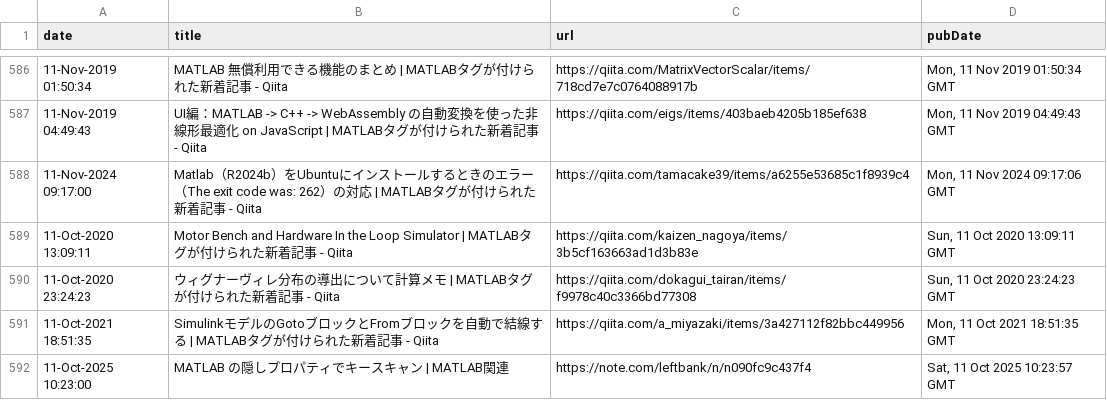
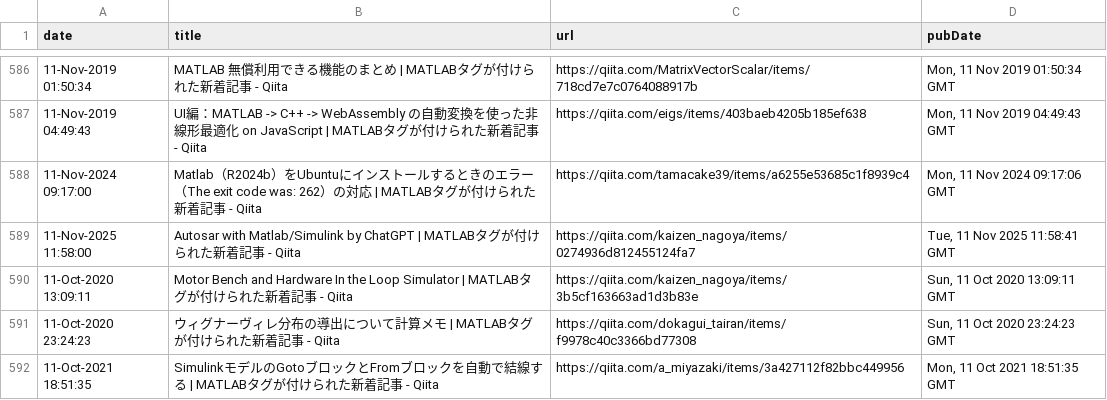
Before and after one commit to minoue-xx/MATLAB-blog-rss-feed, a CSV file: src/tweet/postHistory.csv, drawn as a sheet; only a part is shown, gaps mark what is left out; the shorter side is filled out with more unchanged rows.

Commit message:
postHistory.csv updated

```diff
--- a/src/tweet/postHistory.csv
+++ b/src/tweet/postHistory.csv
@@ -588,2 +588,3 @@ date,title,url,pubDate
 11-Nov-2024 09:17:00,"Matlab（R2024b）をUbuntuにインストールするときのエラー（The exit code was: 262）の対応 | MATLABタグが付けられた新着記事 - Qiita",https://qiita.com/tamacake39/items/a6255e53685c1f8939c4,"Mon, 11 Nov 2024 09:17:06 GMT"
+11-Nov-2025 11:58:00,"Autosar with Matlab/Simulink by ChatGPT  | MATLABタグが付けられた新着記事 - Qiita",https://qiita.com/kaizen_nagoya/items/0274936d812455124fa7,"Tue, 11 Nov 2025 11:58:41 GMT"
 11-Oct-2020 13:09:11,"Motor Bench and Hardware In the Loop Simulator | MATLABタグが付けられた新着記事 - Qiita",https://qiita.com/kaizen_nagoya/items/3b5cf163663ad1d3b83e,"Sun, 11 Oct 2020 13:09:11 GMT"
```
Also changed, not shown: 1 other file.
